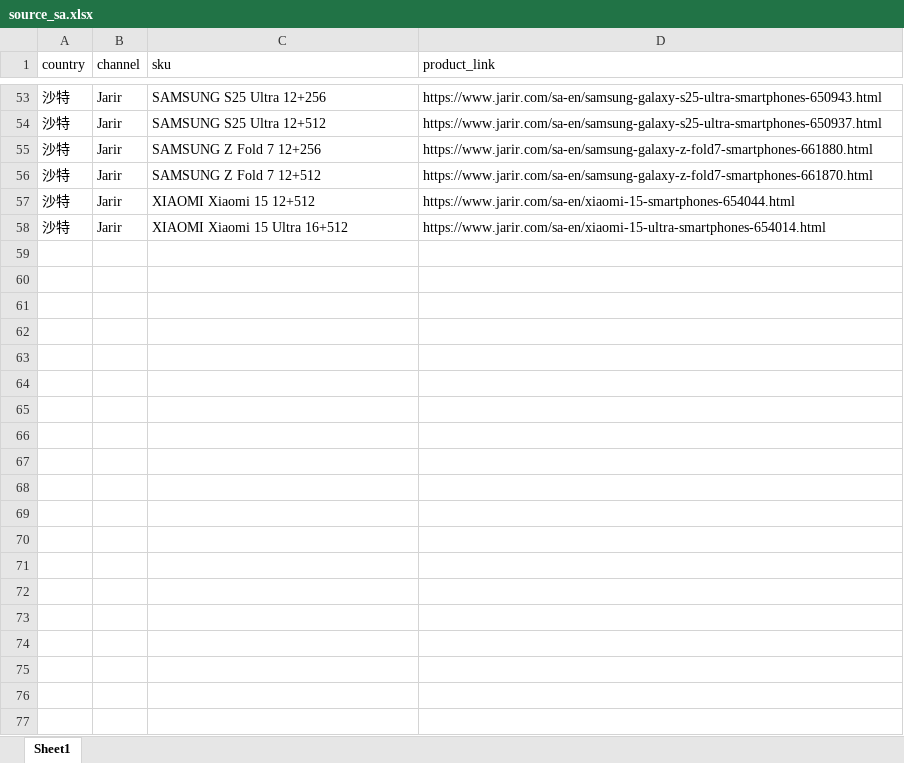
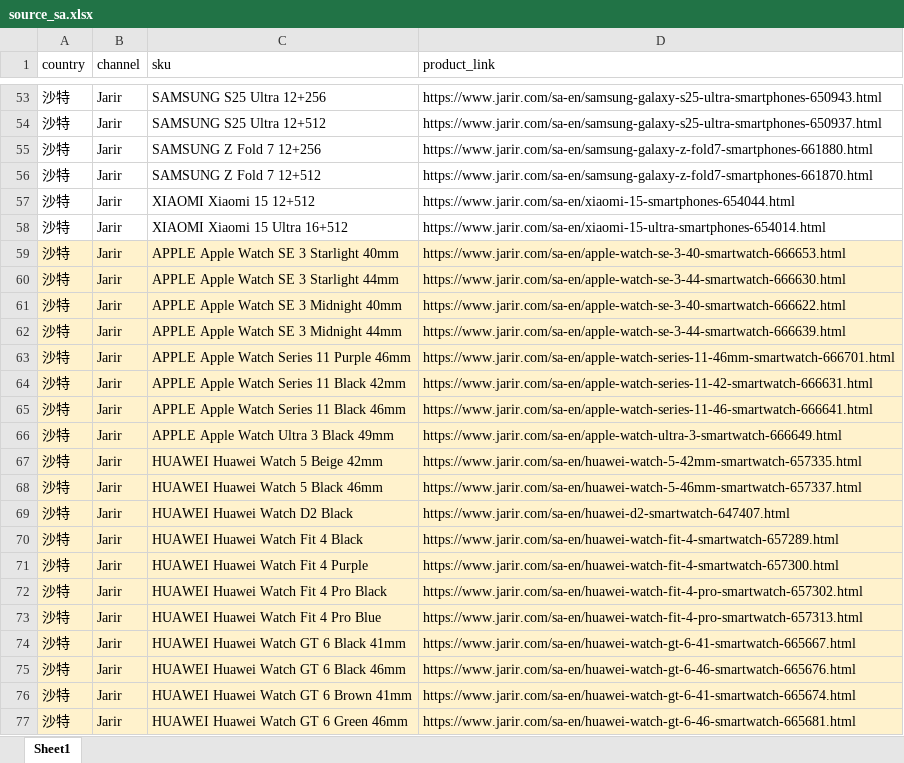
Before and after one commit to seth3838/n8n-res, an Excel workbook: prodinfo/mea/sa/source_sa.xlsx, sheet Sheet1, drawn as a sheet; only a part is shown, gaps mark what is left out; values as stored, in another font and other column widths than the file's, no borders; the diff covers the shown part only; the diff names each change by its address in the sheet, - before the commit and + after, or states it on an @@ line.

Commit message:
Add files via upload

```diff
--- a/prodinfo/mea/sa/source_sa.xlsx (sheet Sheet1)
+++ b/prodinfo/mea/sa/source_sa.xlsx (sheet Sheet1)
+row 59: 沙特 | Jarir | APPLE Apple Watch SE 3 Starlight 40mm | https://www.jarir.com/sa-en/apple-watch-se-3-40-smartwatch-666653.html
+row 60: 沙特 | Jarir | APPLE Apple Watch SE 3 Starlight 44mm | https://www.jarir.com/sa-en/apple-watch-se-3-44-smartwatch-666630.html
+row 61: 沙特 | Jarir | APPLE Apple Watch SE 3 Midnight 40mm | https://www.jarir.com/sa-en/apple-watch-se-3-40-smartwatch-666622.html
+row 62: 沙特 | Jarir | APPLE Apple Watch SE 3 Midnight 44mm | https://www.jarir.com/sa-en/apple-watch-se-3-44-smartwatch-666639.html
+row 63: 沙特 | Jarir | APPLE Apple Watch Series 11 Purple 46mm | https://www.jarir.com/sa-en/apple-watch-series-11-46mm-smartwatch-666701.html
+row 64: 沙特 | Jarir | APPLE Apple Watch Series 11 Black 42mm | https://www.jarir.com/sa-en/apple-watch-series-11-42-smartwatch-666631.html
+row 65: 沙特 | Jarir | APPLE Apple Watch Series 11 Black 46mm | https://www.jarir.com/sa-en/apple-watch-series-11-46-smartwatch-666641.html
+row 66: 沙特 | Jarir | APPLE Apple Watch Ultra 3 Black 49mm | https://www.jarir.com/sa-en/apple-watch-ultra-3-smartwatch-666649.html
+row 67: 沙特 | Jarir | HUAWEI Huawei Watch 5 Beige 42mm | https://www.jarir.com/sa-en/huawei-watch-5-42mm-smartwatch-657335.html
+row 68: 沙特 | Jarir | HUAWEI Huawei Watch 5 Black 46mm | https://www.jarir.com/sa-en/huawei-watch-5-46mm-smartwatch-657337.html
+row 69: 沙特 | Jarir | HUAWEI Huawei Watch D2 Black | https://www.jarir.com/sa-en/huawei-d2-smartwatch-647407.html
+row 70: 沙特 | Jarir | HUAWEI Huawei Watch Fit 4 Black | https://www.jarir.com/sa-en/huawei-watch-fit-4-smartwatch-657289.html
+row 71: 沙特 | Jarir | HUAWEI Huawei Watch Fit 4 Purple | https://www.jarir.com/sa-en/huawei-watch-fit-4-smartwatch-657300.html
+row 72: 沙特 | Jarir | HUAWEI Huawei Watch Fit 4 Pro Black | https://www.jarir.com/sa-en/huawei-watch-fit-4-pro-smartwatch-657302.html
+row 73: 沙特 | Jarir | HUAWEI Huawei Watch Fit 4 Pro Blue | https://www.jarir.com/sa-en/huawei-watch-fit-4-pro-smartwatch-657313.html
+row 74: 沙特 | Jarir | HUAWEI Huawei Watch GT 6 Black 41mm | https://www.jarir.com/sa-en/huawei-watch-gt-6-41-smartwatch-665667.html
+row 75: 沙特 | Jarir | HUAWEI Huawei Watch GT 6 Black 46mm | https://www.jarir.com/sa-en/huawei-watch-gt-6-46-smartwatch-665676.html
+row 76: 沙特 | Jarir | HUAWEI Huawei Watch GT 6 Brown 41mm | https://www.jarir.com/sa-en/huawei-watch-gt-6-41-smartwatch-665674.html
+row 77: 沙特 | Jarir | HUAWEI Huawei Watch GT 6 Green 46mm | https://www.jarir.com/sa-en/huawei-watch-gt-6-46-smartwatch-665681.html
```
Also changed, not shown: 17 added rows elsewhere in this sheet.
